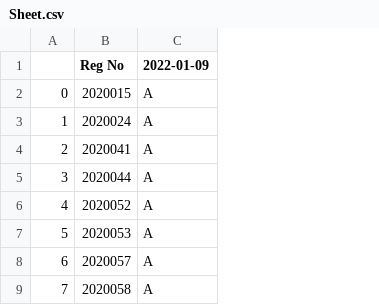
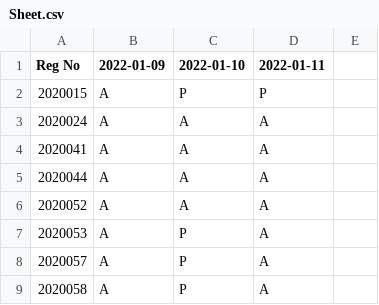
Before and after one commit to Adam5626/Facial-Recognition-Attendance-System-with-Python-and-Open-CV, a CSV file: Sheet.csv, drawn as a sheet; only a part is shown; removed rows and columns are numbered as before the commit, all else as after; the diff names each change by its address in the sheet, - before the commit and + after, or states it on an @@ line.

Commit message:
optimizations
to reduce the amount of  false positive detections  due to lack of data

to preserve the formatting of the csv file

```diff
--- a/Sheet.csv
+++ b/Sheet.csv
-column A, rows 2-9: 0 | 1 | 2 | 3 | 4 | 5 | 6 | 7
+column C (2022-01-10), rows 2-9: P | A | A | A | A | P | P | P
+column D (2022-01-11), rows 2-9: P | A | A | A | A | A | A | A
+column E, empty
```
Also changed, not shown: 6 other files.
